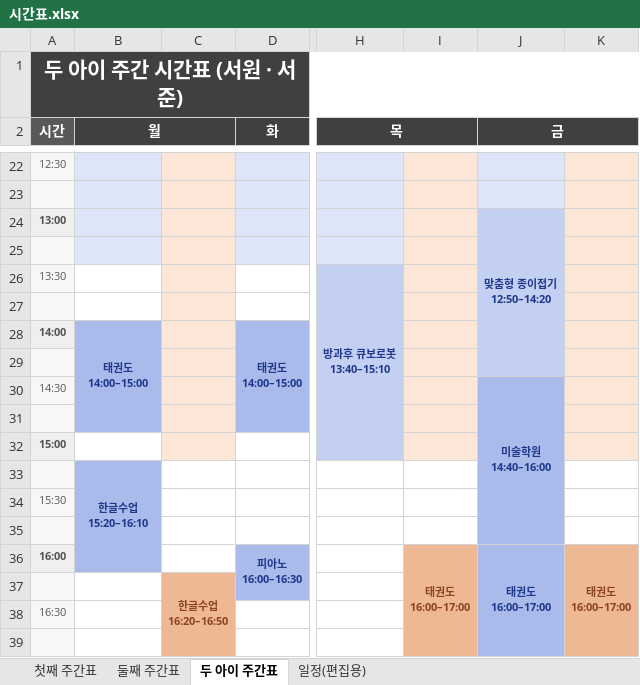
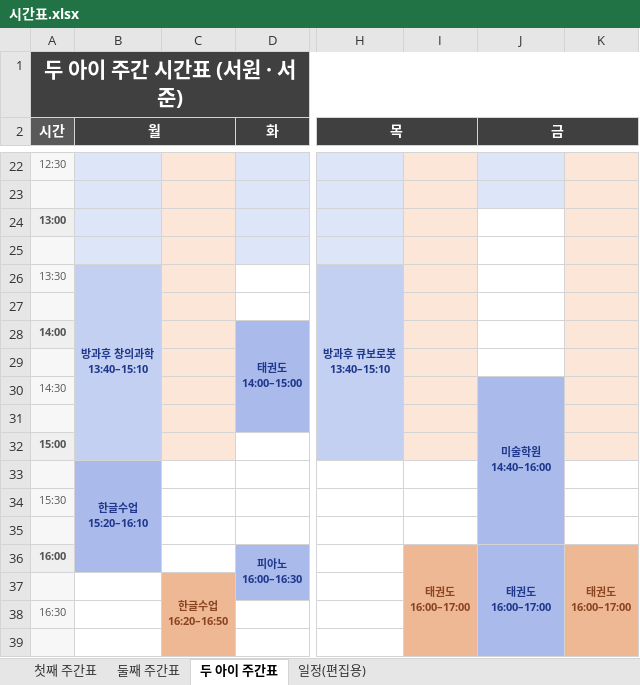
Before and after one commit to Catomo88/time_table, an Excel workbook: 시간표.xlsx, sheet 두 아이 주간표, drawn as a sheet; only a part is shown, gaps mark what is left out; values as stored, in another font and other column widths than the file's, no borders; ↵ is a line break in a cell; the diff names each change by its address in the sheet, - before the commit and + after, or states it on an @@ line.

```diff
--- a/시간표.xlsx (sheet 두 아이 주간표)
+++ b/시간표.xlsx (sheet 두 아이 주간표)
-J24 (금): 맞춤형 종이접기 ↵ 12:50–14:20
+J24 (금): (empty)
-J24 fill: #C3D0F1
+J24 fill: none
-J24:J29 merged
-B26 (월): (empty)
+B26 (월): 방과후 창의과학 ↵ 13:40–15:10
-B26 fill: none
+B26 fill: #C3D0F1
+B26:B32 merged
-B28 (월): 태권도 ↵ 14:00–15:00
+B28 (월): (empty)
-B28 fill: #A9BAEB
+B28 fill: none
```
Also changed, not shown: sheet 일정(편집용), sheet 첫째 주간표, 7 other files.
